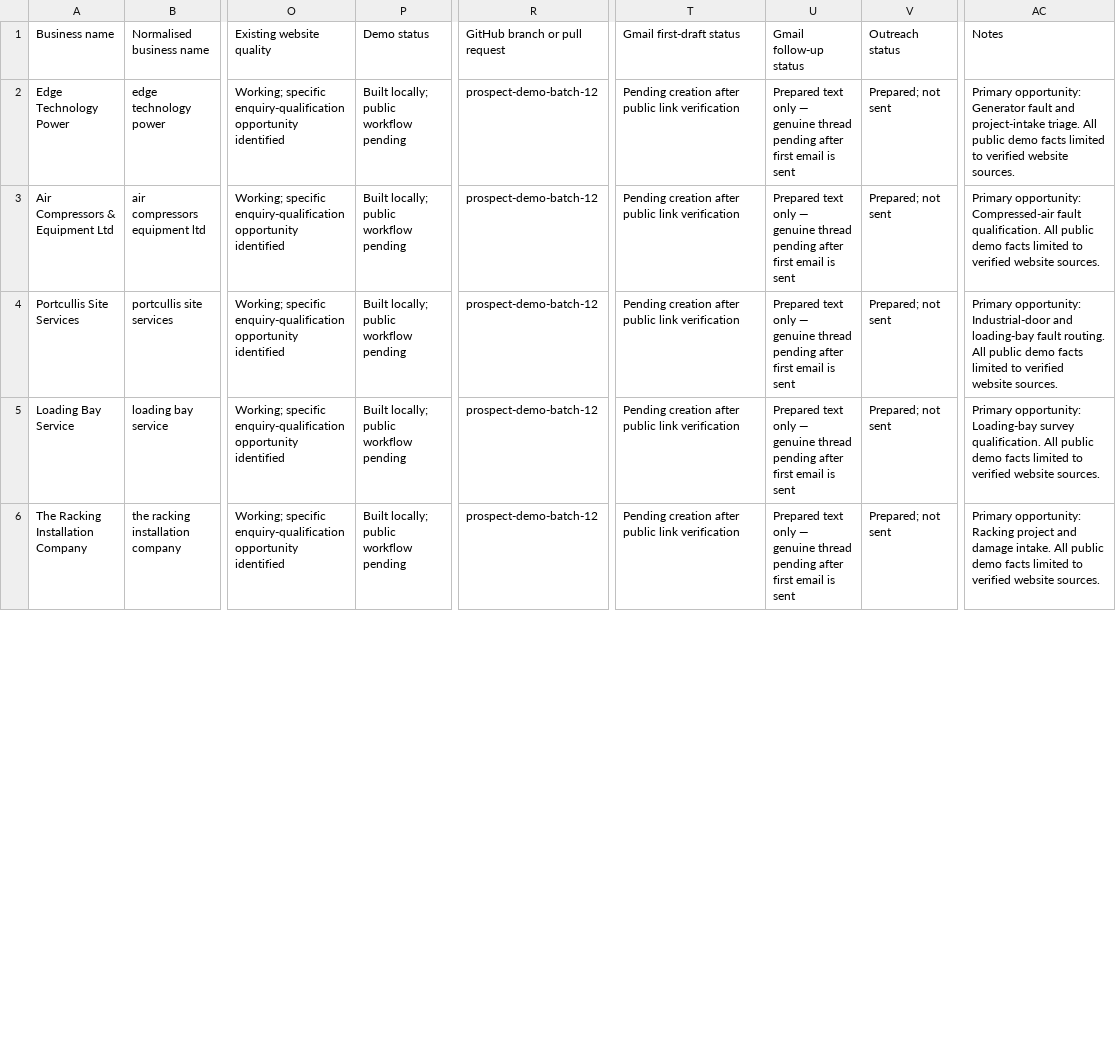
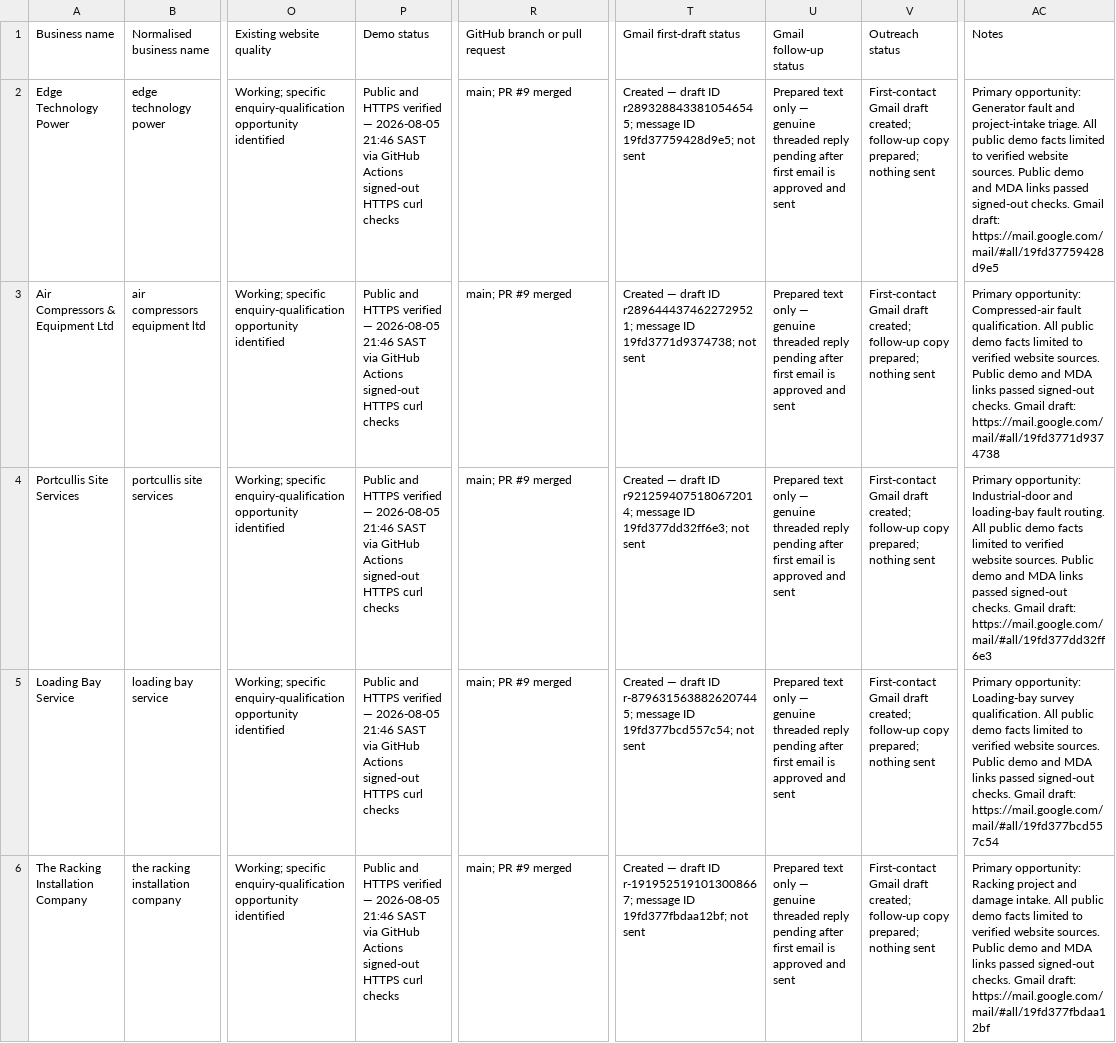
Before and after one commit to mda-growth-systems/mda-prospect-demos, a CSV file: outreach-log-batch-12.csv, drawn as a sheet; only a part is shown, gaps mark what is left out; the diff covers the shown part only; the diff names each change by its address in the sheet, - before the commit and + after, or states it on an @@ line.

Commit message:
Persist Batch 12 prospect demos [skip ci]

```diff
--- a/outreach-log-batch-12.csv
+++ b/outreach-log-batch-12.csv
-P2:P6 (Demo status): Built locally; public workflow pending
+P2:P6 (Demo status): Public and HTTPS verified — 2026-08-05 21:46 SAST via GitHub Actions signed-out HTTPS curl checks
-R2:R6 (GitHub branch or pull request): prospect-demo-batch-12
+R2:R6 (GitHub branch or pull request): main; PR #9 merged
-T2 (Gmail first-draft status): Pending creation after public link verification
+T2 (Gmail first-draft status): Created — draft ID r2893288433810546545; message ID 19fd37759428d9e5; not sent
-U2:U6 (Gmail follow-up status): …— genuine thread pending after first email is sent
+U2:U6 (Gmail follow-up status): …— genuine threaded reply pending after first email is approved and sent
-V2:V6 (Outreach status): Prepared; not sent
+V2:V6 (Outreach status): First-contact Gmail draft created; follow-up copy prepared; nothing sent
-AC2 (Notes): …website sources.
+AC2 (Notes): …website sources. Public demo and MDA links passed signed-out checks. Gmail draft: https://mail.google.com/mail/#all/19fd37759428d9e5
-T3 (Gmail first-draft status): Pending creation after public link verification
+T3 (Gmail first-draft status): Created — draft ID r2896444374622729521; message ID 19fd3771d9374738; not sent
-AC3 (Notes): …website sources.
+AC3 (Notes): …website sources. Public demo and MDA links passed signed-out checks. Gmail draft: https://mail.google.com/mail/#all/19fd3771d9374738
-T4 (Gmail first-draft status): Pending creation after public link verification
+T4 (Gmail first-draft status): Created — draft ID r9212594075180672014; message ID 19fd377dd32ff6e3; not sent
-AC4 (Notes): …website sources.
+AC4 (Notes): …website sources. Public demo and MDA links passed signed-out checks. Gmail draft: https://mail.google.com/mail/#all/19fd377dd32ff6e3
-T5 (Gmail first-draft status): Pending creation after public link verification
+T5 (Gmail first-draft status): Created — draft ID r-8796315638826207445; message ID 19fd377bcd557c54; not sent
-AC5 (Notes): …website sources.
+AC5 (Notes): …website sources. Public demo and MDA links passed signed-out checks. Gmail draft: https://mail.google.com/mail/#all/19fd377bcd557c54
-T6 (Gmail first-draft status): Pending creation after public link verification
+T6 (Gmail first-draft status): Created — draft ID r-1919525191013008667; message ID 19fd377fbdaa12bf; not sent
-AC6 (Notes): …website sources.
+AC6 (Notes): …website sources. Public demo and MDA links passed signed-out checks. Gmail draft: https://mail.google.com/mail/#all/19fd377fbdaa12bf
```
Also changed, not shown: 30 edited cells elsewhere in this file, outreach-log.csv, 47 other files.
